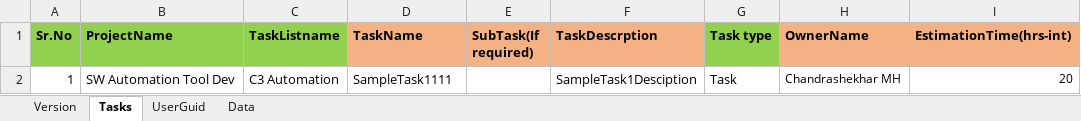
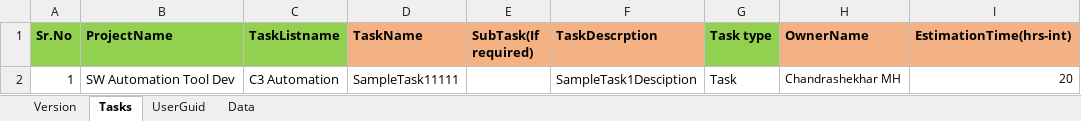
Before and after one commit to chandrashekhar54/ZohoTaskTemplates, an Excel workbook: Chandrashekhar MH/Chandrashekhar MH.xlsx, sheet Tasks, drawn as a sheet; only a part is shown; values as stored, in another font and other column widths than the file's, no borders; the diff names each change by its address in the sheet, - before the commit and + after, or states it on an @@ line.

Commit message:
kk

```diff
--- a/Chandrashekhar MH/Chandrashekhar MH.xlsx (sheet Tasks)
+++ b/Chandrashekhar MH/Chandrashekhar MH.xlsx (sheet Tasks)
-D2 (TaskName): SampleTask1111
+D2 (TaskName): SampleTask11111
```
